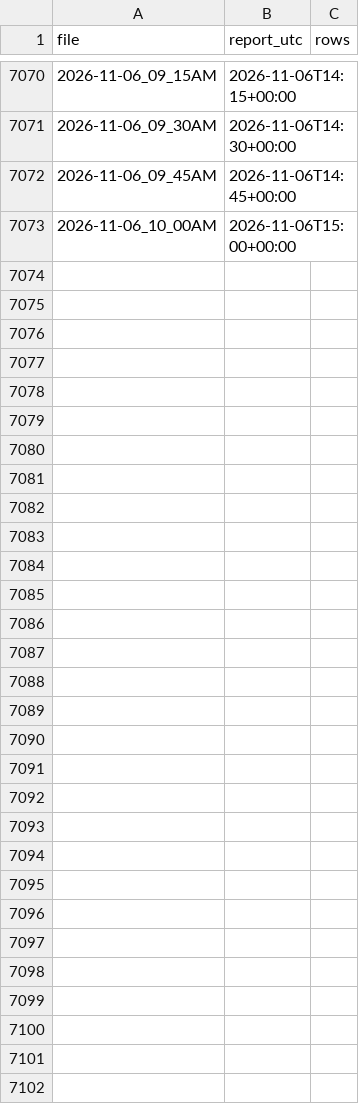
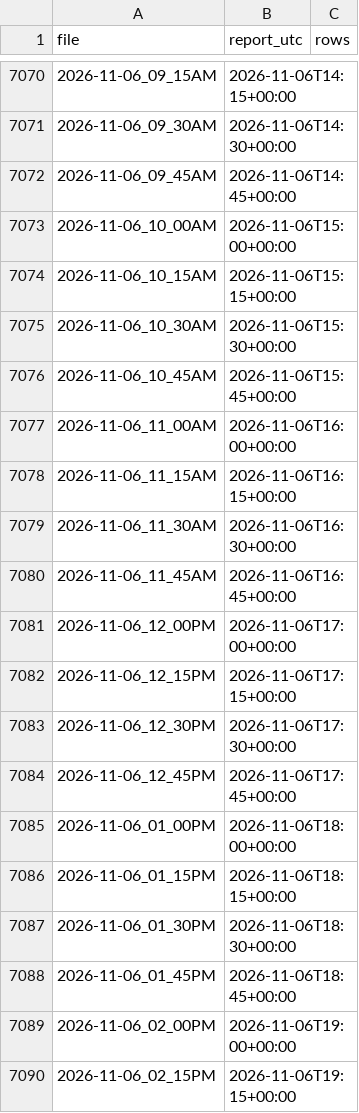
Before and after one commit to ryan7zoom/nba-props, a CSV file: data/injury_reports_seen.csv, drawn as a sheet; only a part is shown, gaps mark what is left out; the diff names each change by its address in the sheet, - before the commit and + after, or states it on an @@ line.

```diff
--- a/data/injury_reports_seen.csv
+++ b/data/injury_reports_seen.csv
+row 7074: 2026-11-06_10_15AM | 2026-11-06T15:15+00:00
+row 7075: 2026-11-06_10_30AM | 2026-11-06T15:30+00:00
+row 7076: 2026-11-06_10_45AM | 2026-11-06T15:45+00:00
+row 7077: 2026-11-06_11_00AM | 2026-11-06T16:00+00:00
+row 7078: 2026-11-06_11_15AM | 2026-11-06T16:15+00:00
+row 7079: 2026-11-06_11_30AM | 2026-11-06T16:30+00:00
+row 7080: 2026-11-06_11_45AM | 2026-11-06T16:45+00:00
+row 7081: 2026-11-06_12_00PM | 2026-11-06T17:00+00:00
+row 7082: 2026-11-06_12_15PM | 2026-11-06T17:15+00:00
+row 7083: 2026-11-06_12_30PM | 2026-11-06T17:30+00:00
+row 7084: 2026-11-06_12_45PM | 2026-11-06T17:45+00:00
+row 7085: 2026-11-06_01_00PM | 2026-11-06T18:00+00:00
+row 7086: 2026-11-06_01_15PM | 2026-11-06T18:15+00:00
+row 7087: 2026-11-06_01_30PM | 2026-11-06T18:30+00:00
+row 7088: 2026-11-06_01_45PM | 2026-11-06T18:45+00:00
+row 7089: 2026-11-06_02_00PM | 2026-11-06T19:00+00:00
+row 7090: 2026-11-06_02_15PM | 2026-11-06T19:15+00:00
```
Also changed, not shown: data/injuries_latest.csv, data/injuries_official_history.csv, 23 other files.
